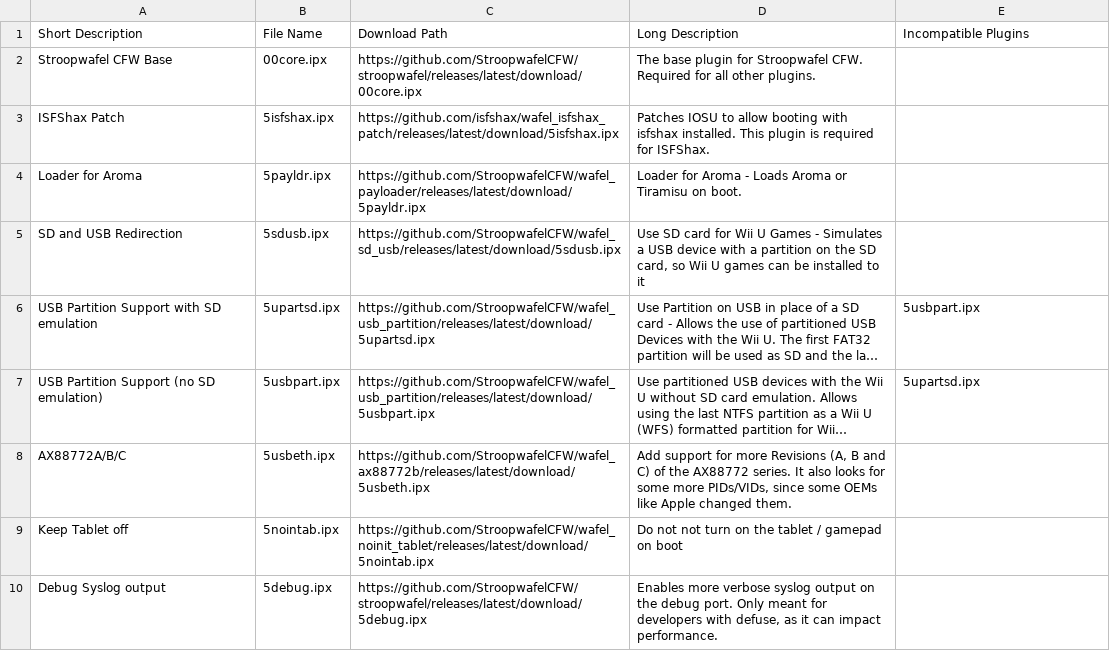
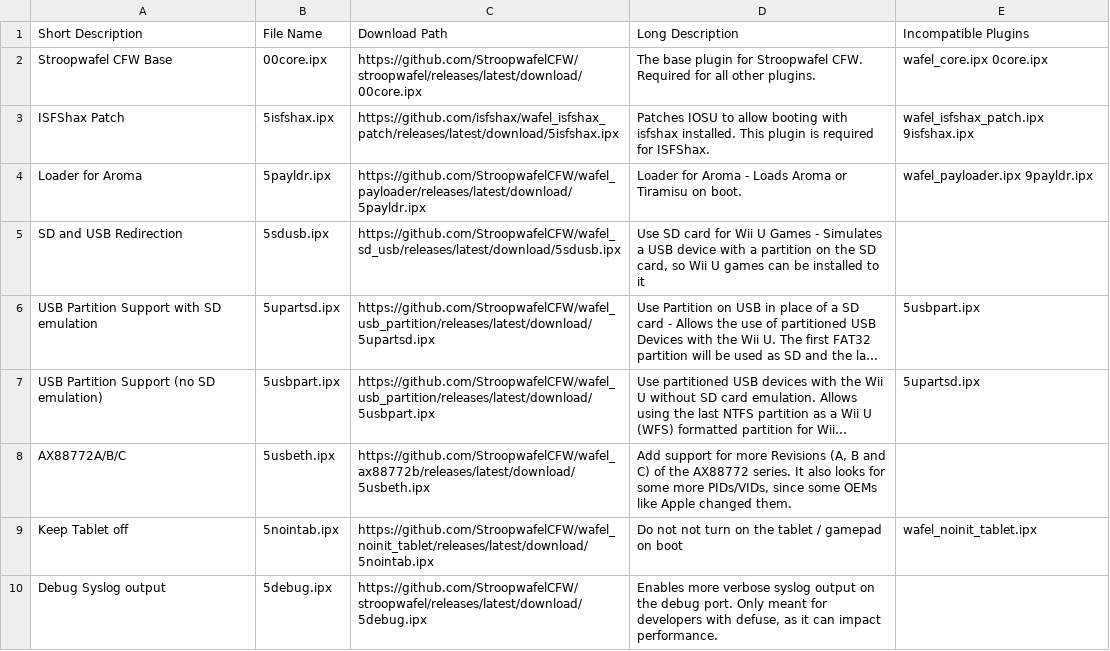
Before and after one commit to zer00p/wafel_installer, a CSV file: plugins.csv, drawn as a sheet; long unchanged cells end in …; the diff names each change by its address in the sheet, - before the commit and + after, or states it on an @@ line.

Commit message:
check for old plugin names

```diff
--- a/plugins.csv
+++ b/plugins.csv
-E2 (Incompatible Plugins): (empty)
+E2 (Incompatible Plugins): wafel_core.ipx 0core.ipx
-E3 (Incompatible Plugins): (empty)
+E3 (Incompatible Plugins): wafel_isfshax_patch.ipx 9isfshax.ipx
-E4 (Incompatible Plugins): (empty)
+E4 (Incompatible Plugins): wafel_payloader.ipx 9payldr.ipx
-E9 (Incompatible Plugins): (empty)
+E9 (Incompatible Plugins): wafel_noinit_tablet.ipx
```
